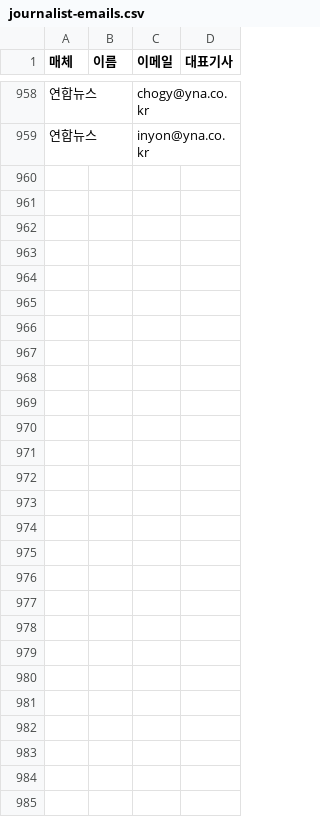
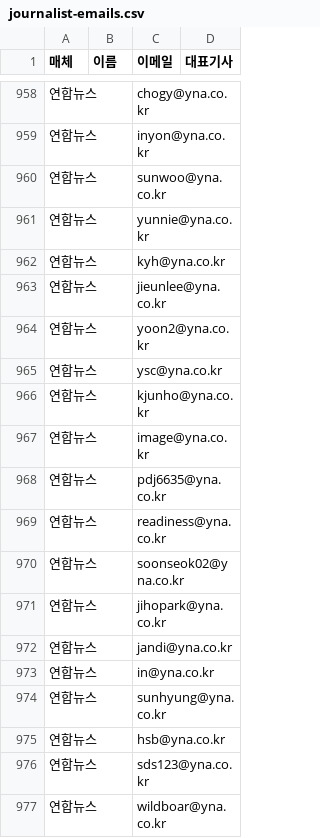
Before and after one commit to nameofkk/wewantpeace, a CSV file: docs/journalist-emails.csv, drawn as a sheet; only a part is shown, gaps mark what is left out; the diff names each change by its address in the sheet, - before the commit and + after, or states it on an @@ line.

```diff
--- a/docs/journalist-emails.csv
+++ b/docs/journalist-emails.csv
+row 960: 연합뉴스 |  | sunwoo@yna.co.kr
+row 961: 연합뉴스 |  | yunnie@yna.co.kr
+row 962: 연합뉴스 |  | kyh@yna.co.kr
+row 963: 연합뉴스 |  | jieunlee@yna.co.kr
+row 964: 연합뉴스 |  | yoon2@yna.co.kr
+row 965: 연합뉴스 |  | ysc@yna.co.kr
+row 966: 연합뉴스 |  | kjunho@yna.co.kr
+row 967: 연합뉴스 |  | image@yna.co.kr
+row 968: 연합뉴스 |  | pdj6635@yna.co.kr
+row 969: 연합뉴스 |  | readiness@yna.co.kr
+row 970: 연합뉴스 |  | soonseok02@yna.co.kr
+row 971: 연합뉴스 |  | jihopark@yna.co.kr
+row 972: 연합뉴스 |  | jandi@yna.co.kr
+row 973: 연합뉴스 |  | in@yna.co.kr
+row 974: 연합뉴스 |  | sunhyung@yna.co.kr
+row 975: 연합뉴스 |  | hsb@yna.co.kr
+row 976: 연합뉴스 |  | sds123@yna.co.kr
+row 977: 연합뉴스 |  | wildboar@yna.co.kr
```
Also changed, not shown: 1 other file.
